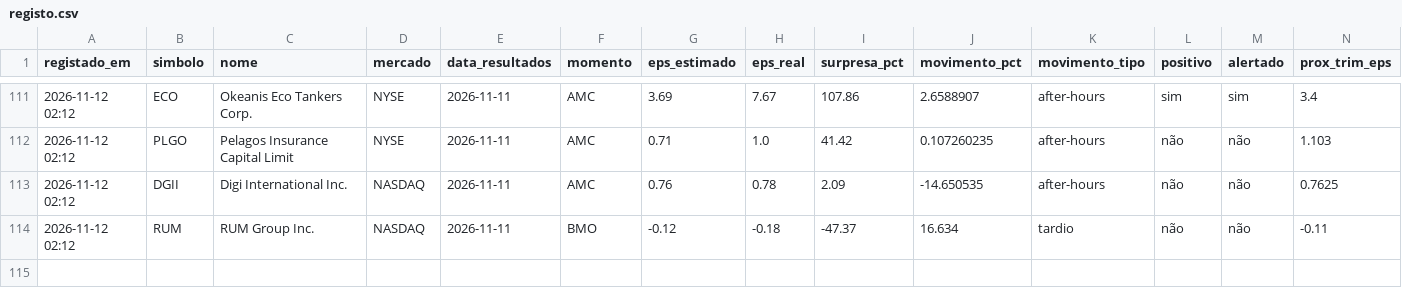
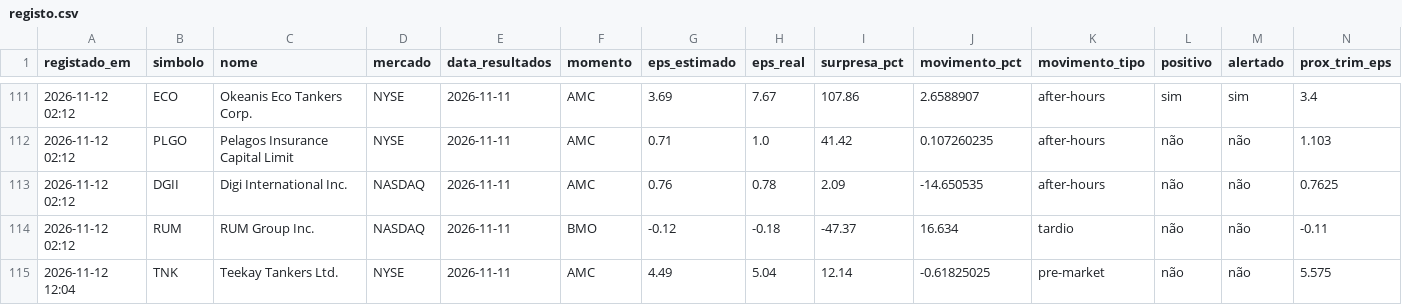
Before and after one commit to luispereira1999/bot-resultados, a CSV file: data/registo.csv, drawn as a sheet; only a part is shown, gaps mark what is left out; rows hold the shown columns only; the diff names each change by its address in the sheet, - before the commit and + after, or states it on an @@ line.

```diff
--- a/data/registo.csv
+++ b/data/registo.csv
+row 115: 2026-11-12 12:04 | TNK | Teekay Tankers Ltd. | NYSE | 2026-11-11 | AMC | 4.49 | 5.04 | 12.14 | -0.61825025 | pre-market | não | não | 5.575
```
Also changed, not shown: 1 other file.
